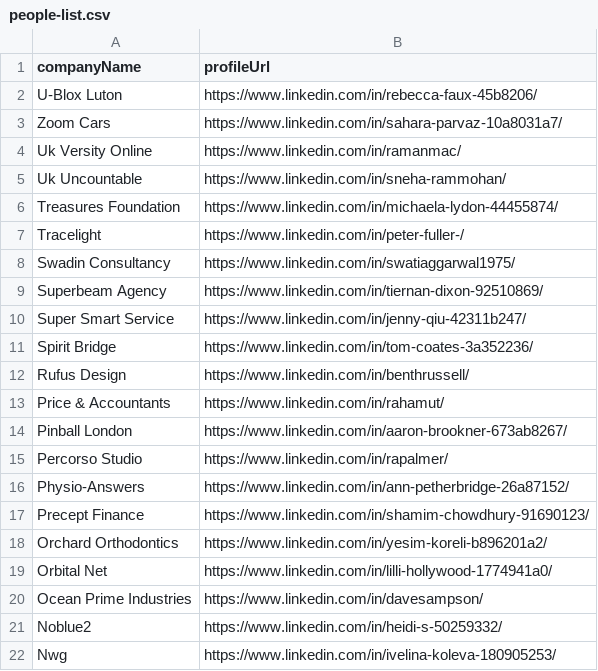
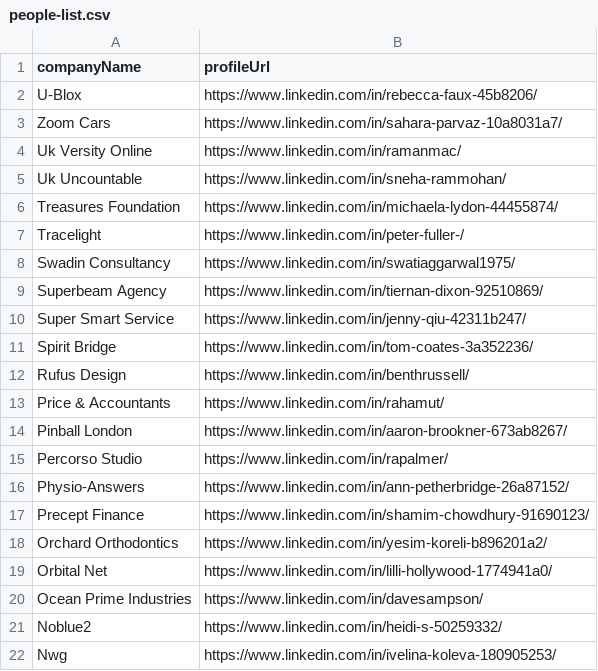
Before and after one commit to imminova/public-access-data, a CSV file: people-list.csv, drawn as a sheet.

Commit message:
Update people-list.csv

```diff
--- a/people-list.csv
+++ b/people-list.csv
@@ -1,3 +1,3 @@
 companyName,profileUrl
-U-Blox Luton,https://www.linkedin.com/in/rebecca-faux-45b8206/
+U-Blox,https://www.linkedin.com/in/rebecca-faux-45b8206/
 Zoom Cars,https://www.linkedin.com/in/sahara-parvaz-10a8031a7/
```
